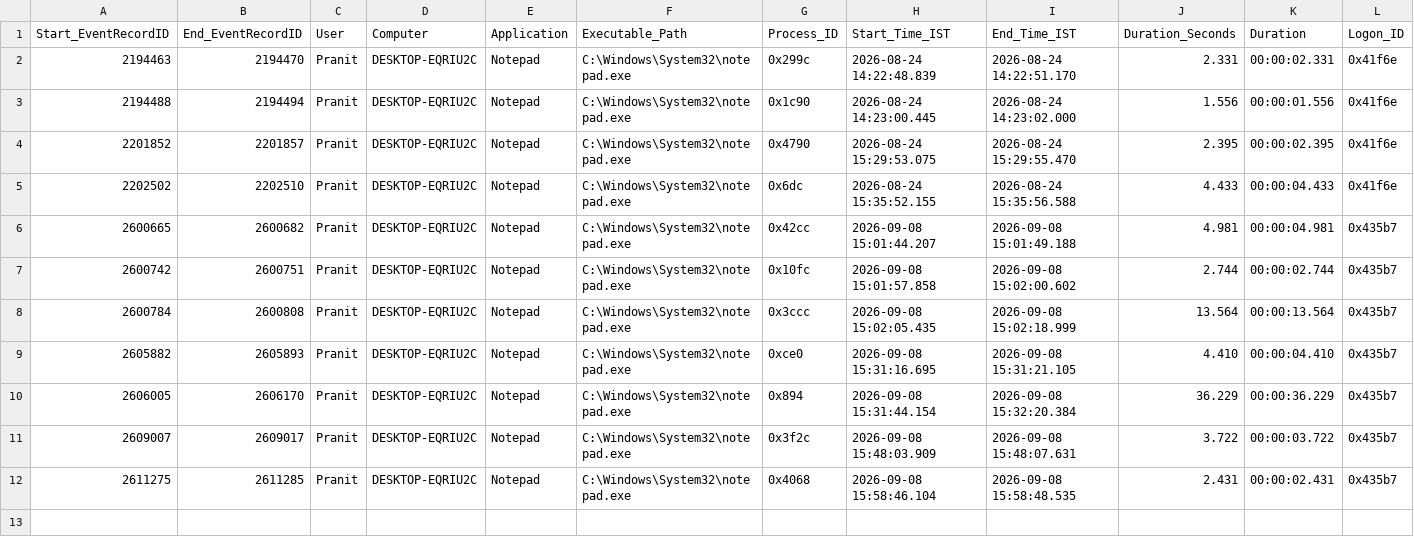
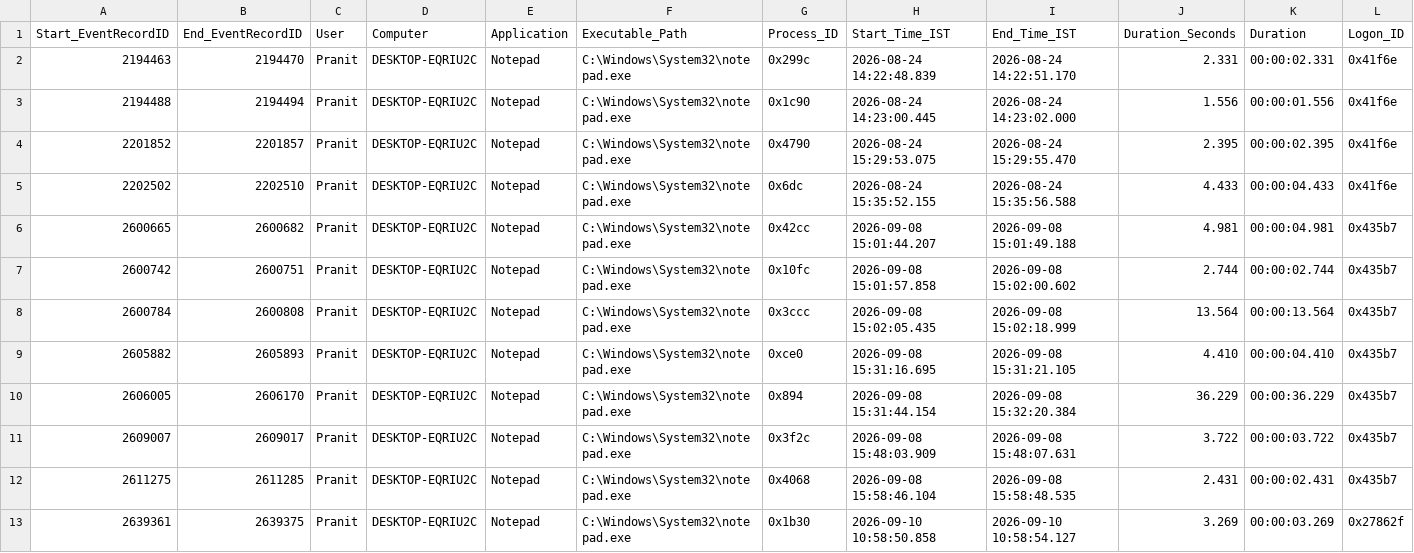
Before and after one commit to Pranit1225/Licensed-Softwares-Logger, a CSV file: License_Usage/Notepad/Notepad_Sessions.csv, drawn as a sheet; only a part is shown; rows hold the shown columns only; the diff names each change by its address in the sheet, - before the commit and + after, or states it on an @@ line.

Commit message:
deployment version setup n ready in process

```diff
--- a/License_Usage/Notepad/Notepad_Sessions.csv
+++ b/License_Usage/Notepad/Notepad_Sessions.csv
+row 13: 2639361 | 2639375 | Pranit | DESKTOP-EQRIU2C | Notepad | C:\Windows\System32\notepad.exe | 0x1b30 | 2026-09-10 10:58:50.858 | 2026-09-10 10:58:54.127 | 3.269 | 00:00:03.269 | 0x27862f
```
Also changed, not shown: License_Usage/Notepad/Notepad_Monthly_Summary.csv, 28 other files.
